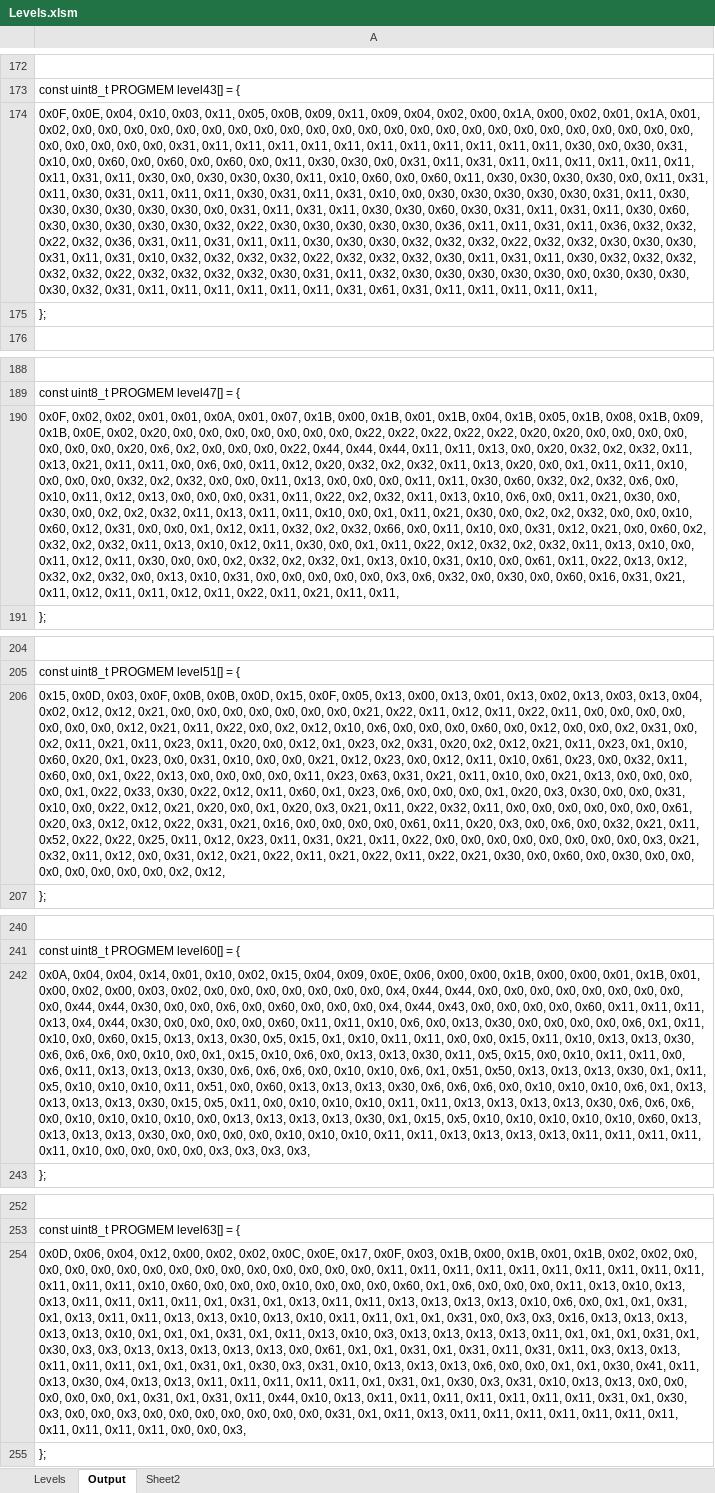
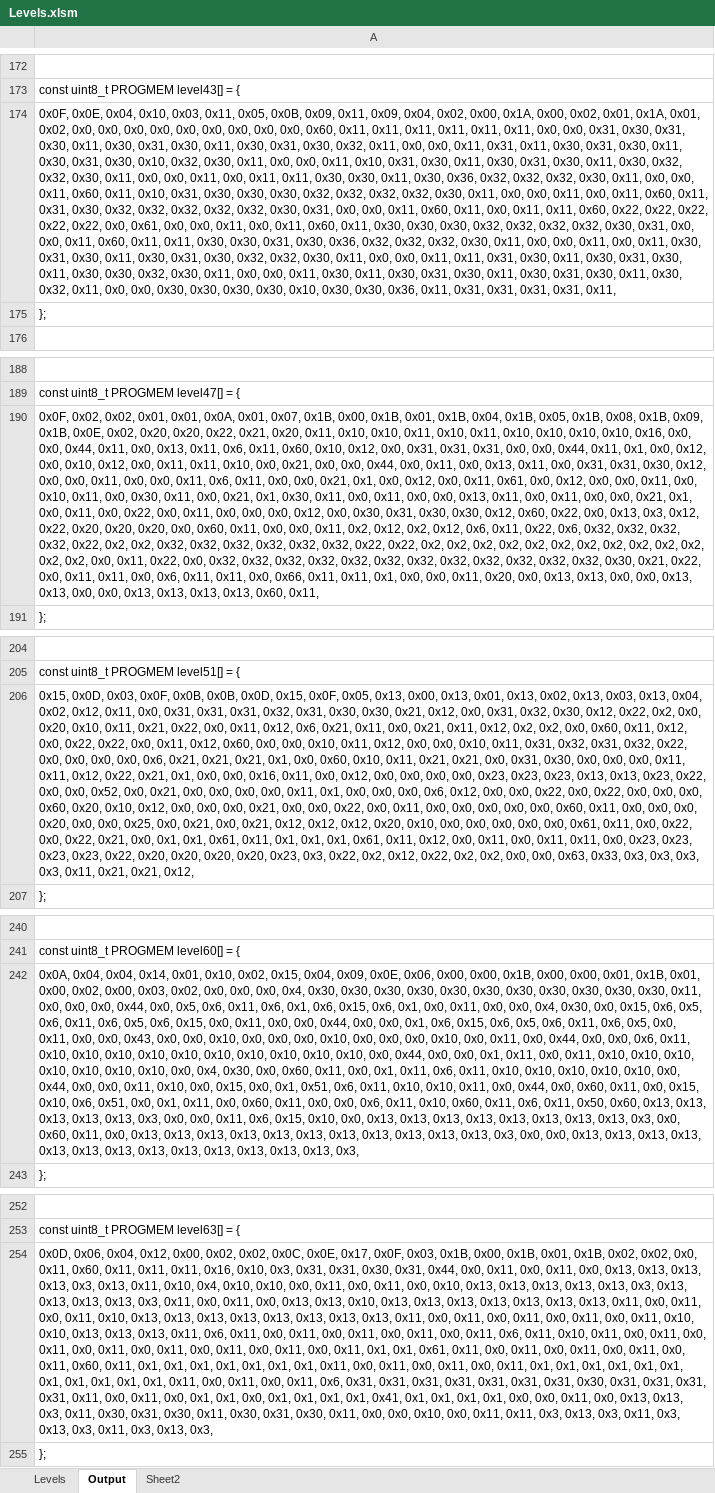
Before and after one commit to Press-Play-On-Tape/LodeRunner, an Excel workbook: Levels/Levels.xlsm, sheet Output, drawn as a sheet; only a part is shown, gaps mark what is left out; values as stored, in another font and other column widths than the file's, no borders; the diff covers the shown part only; the diff names each change by its address in the sheet, - before the commit and + after, or states it on an @@ line.

```diff
--- a/Levels/Levels.xlsm (sheet Output)
+++ b/Levels/Levels.xlsm (sheet Output)
-A174: …0x0, 0x0, 0x0, 0x0, 0x0, 0x0, 0x0, 0x0, 0x0, 0x0, 0x0, 0x0, 0x0, 0x0, 0x0, 0x0, 0x0, 0x0, 0x0, 0x0, 0x0, 0x0, 0x31, 0x11, 0x11, 0x11, 0x11, 0x11, 0x11, 0x11, 0x11, 0x11, 0x11, 0x11, 0x30, 0x0, 0x30, 0x31, 0x10, 0x0, 0x60, 0x0, 0x60, 0x0, 0x60, 0x0, 0x11, 0x30, 0x30, 0x0, 0x31, 0x11, 0x31, 0x11, 0x11, 0x11, 0x11, 0x11, 0x11, 0x11, 0x31, 0x11, 0x30, 0x0, 0x30, 0x30, 0x30, 0x11, 0x10, 0x60, 0x0, 0x60, 0x11, 0x30, 0x30, 0x30, 0x30, 0x0, 0x11, 0x31, 0x11, 0x30, 0x31, 0x11, 0x11, 0x11, 0x30, 0x31, 0x11, 0x31, 0x10, 0x0, 0x30, 0x30, 0x30, 0x30, 0x30, 0x31, 0x11, 0x30, 0x30, 0x30, 0x30, 0x30, 0x30, 0x0, 0x31, 0x11, 0x31, 0x11, 0x30, 0x30, 0x60, 0x30, 0x31, 0x11, 0x31, 0x11, 0x30, 0x60, 0x30, 0x30, 0x30, 0x30, 0x30, 0x32, 0x22, 0x30, 0x30, 0x30, 0x30, 0x30, 0x36, 0x11, 0x11, 0x31, 0x11, 0x36, 0x32, 0x32, 0x22, 0x32, 0x36, 0x31, 0x11, 0x31, 0x11, 0x11, 0x30, 0x30, 0x30, 0x32, 0x32, 0x32, 0x22, 0x32, 0x32, 0x30, 0x30, 0x30, 0x31, 0x11, 0x31, 0x10, 0x32, 0x32, 0x32, 0x32, 0x22, 0x32, 0x32, 0x32, 0x30, 0x11, 0x31, 0x11, 0x30, 0x32, 0x32, 0x32, 0x32, 0x32, 0x22, 0x32, 0x32, 0x32, 0x32, 0x30, 0x31, 0x11, 0x32, 0x30, 0x30, 0x30, 0x30, 0x30, 0x0, 0x30, 0x30, 0x30, 0x30, 0x32, 0x31, 0x11, 0x11, 0x11, 0x11, 0x11, 0x11, 0x31, 0x61, 0x31, 0x11, 0x11, 0x11, 0x11, 0x11,
+A174: …0x0, 0x0, 0x60, 0x11, 0x11, 0x11, 0x11, 0x11, 0x11, 0x0, 0x0, 0x31, 0x30, 0x31, 0x30, 0x11, 0x30, 0x31, 0x30, 0x11, 0x30, 0x31, 0x30, 0x32, 0x11, 0x0, 0x0, 0x11, 0x31, 0x11, 0x30, 0x31, 0x30, 0x11, 0x30, 0x31, 0x30, 0x10, 0x32, 0x30, 0x11, 0x0, 0x0, 0x11, 0x10, 0x31, 0x30, 0x11, 0x30, 0x31, 0x30, 0x11, 0x30, 0x32, 0x32, 0x30, 0x11, 0x0, 0x0, 0x11, 0x0, 0x11, 0x11, 0x30, 0x30, 0x11, 0x30, 0x36, 0x32, 0x32, 0x32, 0x30, 0x11, 0x0, 0x0, 0x11, 0x60, 0x11, 0x10, 0x31, 0x30, 0x30, 0x30, 0x32, 0x32, 0x32, 0x32, 0x30, 0x11, 0x0, 0x0, 0x11, 0x0, 0x11, 0x60, 0x11, 0x31, 0x30, 0x32, 0x32, 0x32, 0x32, 0x32, 0x30, 0x31, 0x0, 0x0, 0x11, 0x60, 0x11, 0x0, 0x11, 0x11, 0x60, 0x22, 0x22, 0x22, 0x22, 0x22, 0x0, 0x61, 0x0, 0x0, 0x11, 0x0, 0x11, 0x60, 0x11, 0x30, 0x30, 0x30, 0x32, 0x32, 0x32, 0x32, 0x30, 0x31, 0x0, 0x0, 0x11, 0x60, 0x11, 0x11, 0x30, 0x30, 0x31, 0x30, 0x36, 0x32, 0x32, 0x32, 0x30, 0x11, 0x0, 0x0, 0x11, 0x0, 0x11, 0x30, 0x31, 0x30, 0x11, 0x30, 0x31, 0x30, 0x32, 0x32, 0x30, 0x11, 0x0, 0x0, 0x11, 0x11, 0x31, 0x30, 0x11, 0x30, 0x31, 0x30, 0x11, 0x30, 0x30, 0x32, 0x30, 0x11, 0x0, 0x0, 0x11, 0x30, 0x11, 0x30, 0x31, 0x30, 0x11, 0x30, 0x31, 0x30, 0x11, 0x30, 0x32, 0x11, 0x0, 0x0, 0x30, 0x30, 0x30, 0x30, 0x10, 0x30, 0x30, 0x36, 0x11, 0x31, 0x31, 0x31, 0x31, 0x11,
-A190: …0x02, 0x20, 0x0, 0x0, 0x0, 0x0, 0x0, 0x0, 0x0, 0x22, 0x22, 0x22, 0x22, 0x22, 0x20, 0x20, 0x0, 0x0, 0x0, 0x0, 0x0, 0x0, 0x0, 0x20, 0x6, 0x2, 0x0, 0x0, 0x0, 0x22, 0x44, 0x44, 0x44, 0x11, 0x11, 0x13, 0x0, 0x20, 0x32, 0x2, 0x32, 0x11, 0x13, 0x21, 0x11, 0x11, 0x0, 0x6, 0x0, 0x11, 0x12, 0x20, 0x32, 0x2, 0x32, 0x11, 0x13, 0x20, 0x0, 0x1, 0x11, 0x11, 0x10, 0x0, 0x0, 0x0, 0x32, 0x2, 0x32, 0x0, 0x0, 0x11, 0x13, 0x0, 0x0, 0x0, 0x11, 0x11, 0x30, 0x60, 0x32, 0x2, 0x32, 0x6, 0x0, 0x10, 0x11, 0x12, 0x13, 0x0, 0x0, 0x0, 0x31, 0x11, 0x22, 0x2, 0x32, 0x11, 0x13, 0x10, 0x6, 0x0, 0x11, 0x21, 0x30, 0x0, 0x30, 0x0, 0x2, 0x2, 0x32, 0x11, 0x13, 0x11, 0x11, 0x10, 0x0, 0x1, 0x11, 0x21, 0x30, 0x0, 0x2, 0x2, 0x32, 0x0, 0x0, 0x10, 0x60, 0x12, 0x31, 0x0, 0x0, 0x1, 0x12, 0x11, 0x32, 0x2, 0x32, 0x66, 0x0, 0x11, 0x10, 0x0, 0x31, 0x12, 0x21, 0x0, 0x60, 0x2, 0x32, 0x2, 0x32, 0x11, 0x13, 0x10, 0x12, 0x11, 0x30, 0x0, 0x1, 0x11, 0x22, 0x12, 0x32, 0x2, 0x32, 0x11, 0x13, 0x10, 0x0, 0x11, 0x12, 0x11, 0x30, 0x0, 0x0, 0x2, 0x32, 0x2, 0x32, 0x1, 0x13, 0x10, 0x31, 0x10, 0x0, 0x61, 0x11, 0x22, 0x13, 0x12, 0x32, 0x2, 0x32, 0x0, 0x13, 0x10, 0x31, 0x0, 0x0, 0x0, 0x0, 0x0, 0x3, 0x6, 0x32, 0x0, 0x30, 0x0, 0x60, 0x16, 0x31, 0x21, 0x11, 0x12, 0x11, 0x11, 0x12, 0x11, 0x22, 0x11, 0x21, 0x11, 0x11,
+A190: …0x02, 0x20, 0x20, 0x22, 0x21, 0x20, 0x11, 0x10, 0x10, 0x11, 0x10, 0x11, 0x10, 0x10, 0x10, 0x10, 0x16, 0x0, 0x0, 0x44, 0x11, 0x0, 0x13, 0x11, 0x6, 0x11, 0x60, 0x10, 0x12, 0x0, 0x31, 0x31, 0x31, 0x0, 0x0, 0x44, 0x11, 0x1, 0x0, 0x12, 0x0, 0x10, 0x12, 0x0, 0x11, 0x11, 0x10, 0x0, 0x21, 0x0, 0x0, 0x44, 0x0, 0x11, 0x0, 0x13, 0x11, 0x0, 0x31, 0x31, 0x30, 0x12, 0x0, 0x0, 0x11, 0x0, 0x0, 0x11, 0x6, 0x11, 0x0, 0x0, 0x21, 0x1, 0x0, 0x12, 0x0, 0x11, 0x61, 0x0, 0x12, 0x0, 0x0, 0x11, 0x0, 0x10, 0x11, 0x0, 0x30, 0x11, 0x0, 0x21, 0x1, 0x30, 0x11, 0x0, 0x11, 0x0, 0x0, 0x13, 0x11, 0x0, 0x11, 0x0, 0x0, 0x21, 0x1, 0x0, 0x11, 0x0, 0x22, 0x0, 0x11, 0x0, 0x0, 0x0, 0x12, 0x0, 0x30, 0x31, 0x30, 0x30, 0x12, 0x60, 0x22, 0x0, 0x13, 0x3, 0x12, 0x22, 0x20, 0x20, 0x20, 0x0, 0x60, 0x11, 0x0, 0x0, 0x11, 0x2, 0x12, 0x2, 0x12, 0x6, 0x11, 0x22, 0x6, 0x32, 0x32, 0x32, 0x32, 0x22, 0x2, 0x2, 0x32, 0x32, 0x32, 0x32, 0x32, 0x32, 0x22, 0x22, 0x2, 0x2, 0x2, 0x2, 0x2, 0x2, 0x2, 0x2, 0x2, 0x2, 0x2, 0x2, 0x2, 0x0, 0x11, 0x22, 0x0, 0x32, 0x32, 0x32, 0x32, 0x32, 0x32, 0x32, 0x32, 0x32, 0x32, 0x32, 0x32, 0x30, 0x21, 0x22, 0x0, 0x11, 0x11, 0x0, 0x6, 0x11, 0x11, 0x0, 0x66, 0x11, 0x11, 0x1, 0x0, 0x0, 0x11, 0x20, 0x0, 0x13, 0x13, 0x0, 0x0, 0x13, 0x13, 0x0, 0x0, 0x13, 0x13, 0x13, 0x13, 0x60, 0x11,
-A206: …0x02, 0x12, 0x12, 0x21, 0x0, 0x0, 0x0, 0x0, 0x0, 0x0, 0x0, 0x21, 0x22, 0x11, 0x12, 0x11, 0x22, 0x11, 0x0, 0x0, 0x0, 0x0, 0x0, 0x0, 0x0, 0x12, 0x21, 0x11, 0x22, 0x0, 0x2, 0x12, 0x10, 0x6, 0x0, 0x0, 0x0, 0x60, 0x0, 0x12, 0x0, 0x0, 0x2, 0x31, 0x0, 0x2, 0x11, 0x21, 0x11, 0x23, 0x11, 0x20, 0x0, 0x12, 0x1, 0x23, 0x2, 0x31, 0x20, 0x2, 0x12, 0x21, 0x11, 0x23, 0x1, 0x10, 0x60, 0x20, 0x1, 0x23, 0x0, 0x31, 0x10, 0x0, 0x0, 0x21, 0x12, 0x23, 0x0, 0x12, 0x11, 0x10, 0x61, 0x23, 0x0, 0x32, 0x11, 0x60, 0x0, 0x1, 0x22, 0x13, 0x0, 0x0, 0x0, 0x0, 0x11, 0x23, 0x63, 0x31, 0x21, 0x11, 0x10, 0x0, 0x21, 0x13, 0x0, 0x0, 0x0, 0x0, 0x1, 0x22, 0x33, 0x30, 0x22, 0x12, 0x11, 0x60, 0x1, 0x23, 0x6, 0x0, 0x0, 0x0, 0x1, 0x20, 0x3, 0x30, 0x0, 0x0, 0x31, 0x10, 0x0, 0x22, 0x12, 0x21, 0x20, 0x0, 0x1, 0x20, 0x3, 0x21, 0x11, 0x22, 0x32, 0x11, 0x0, 0x0, 0x0, 0x0, 0x0, 0x0, 0x61, 0x20, 0x3, 0x12, 0x12, 0x22, 0x31, 0x21, 0x16, 0x0, 0x0, 0x0, 0x0, 0x61, 0x11, 0x20, 0x3, 0x0, 0x6, 0x0, 0x32, 0x21, 0x11, 0x52, 0x22, 0x22, 0x25, 0x11, 0x12, 0x23, 0x11, 0x31, 0x21, 0x11, 0x22, 0x0, 0x0, 0x0, 0x0, 0x0, 0x0, 0x0, 0x0, 0x3, 0x21, 0x32, 0x11, 0x12, 0x0, 0x31, 0x12, 0x21, 0x22, 0x11, 0x21, 0x22, 0x11, 0x22, 0x21, 0x30, 0x0, 0x60, 0x0, 0x30, 0x0, 0x0, 0x0, 0x0, 0x0, 0x0, 0x0, 0x2, 0x12,
+A206: …0x02, 0x12, 0x11, 0x0, 0x31, 0x31, 0x31, 0x32, 0x31, 0x30, 0x30, 0x21, 0x12, 0x0, 0x31, 0x32, 0x30, 0x12, 0x22, 0x2, 0x0, 0x20, 0x10, 0x11, 0x21, 0x22, 0x0, 0x11, 0x12, 0x6, 0x21, 0x11, 0x0, 0x21, 0x11, 0x12, 0x2, 0x2, 0x0, 0x60, 0x11, 0x12, 0x0, 0x22, 0x22, 0x0, 0x11, 0x12, 0x60, 0x0, 0x0, 0x10, 0x11, 0x12, 0x0, 0x0, 0x10, 0x11, 0x31, 0x32, 0x31, 0x32, 0x22, 0x0, 0x0, 0x0, 0x0, 0x6, 0x21, 0x21, 0x21, 0x1, 0x0, 0x60, 0x10, 0x11, 0x21, 0x21, 0x0, 0x31, 0x30, 0x0, 0x0, 0x0, 0x11, 0x11, 0x12, 0x22, 0x21, 0x1, 0x0, 0x0, 0x16, 0x11, 0x0, 0x12, 0x0, 0x0, 0x0, 0x0, 0x23, 0x23, 0x23, 0x13, 0x13, 0x23, 0x22, 0x0, 0x0, 0x52, 0x0, 0x21, 0x0, 0x0, 0x0, 0x0, 0x11, 0x1, 0x0, 0x0, 0x0, 0x6, 0x12, 0x0, 0x0, 0x22, 0x0, 0x22, 0x0, 0x0, 0x0, 0x60, 0x20, 0x10, 0x12, 0x0, 0x0, 0x0, 0x21, 0x0, 0x0, 0x22, 0x0, 0x11, 0x0, 0x0, 0x0, 0x0, 0x0, 0x60, 0x11, 0x0, 0x0, 0x0, 0x20, 0x0, 0x0, 0x25, 0x0, 0x21, 0x0, 0x21, 0x12, 0x12, 0x12, 0x20, 0x10, 0x0, 0x0, 0x0, 0x0, 0x0, 0x61, 0x11, 0x0, 0x22, 0x0, 0x22, 0x21, 0x0, 0x1, 0x1, 0x61, 0x11, 0x1, 0x1, 0x1, 0x61, 0x11, 0x12, 0x0, 0x11, 0x0, 0x11, 0x11, 0x0, 0x23, 0x23, 0x23, 0x23, 0x22, 0x20, 0x20, 0x20, 0x20, 0x23, 0x3, 0x22, 0x2, 0x12, 0x22, 0x2, 0x2, 0x0, 0x0, 0x63, 0x33, 0x3, 0x3, 0x3, 0x3, 0x11, 0x21, 0x21, 0x12,
-A242: …0x0, 0x0, 0x0, 0x0, 0x0, 0x0, 0x4, 0x44, 0x44, 0x0, 0x0, 0x0, 0x0, 0x0, 0x0, 0x0, 0x0, 0x0, 0x44, 0x44, 0x30, 0x0, 0x0, 0x6, 0x0, 0x60, 0x0, 0x0, 0x0, 0x4, 0x44, 0x43, 0x0, 0x0, 0x0, 0x0, 0x60, 0x11, 0x11, 0x11, 0x13, 0x4, 0x44, 0x30, 0x0, 0x0, 0x0, 0x0, 0x60, 0x11, 0x11, 0x10, 0x6, 0x0, 0x13, 0x30, 0x0, 0x0, 0x0, 0x0, 0x6, 0x1, 0x11, 0x10, 0x0, 0x60, 0x15, 0x13, 0x13, 0x30, 0x5, 0x15, 0x1, 0x10, 0x11, 0x11, 0x0, 0x0, 0x15, 0x11, 0x10, 0x13, 0x13, 0x30, 0x6, 0x6, 0x6, 0x0, 0x10, 0x0, 0x1, 0x15, 0x10, 0x6, 0x0, 0x13, 0x13, 0x30, 0x11, 0x5, 0x15, 0x0, 0x10, 0x11, 0x11, 0x0, 0x6, 0x11, 0x13, 0x13, 0x13, 0x30, 0x6, 0x6, 0x6, 0x0, 0x10, 0x10, 0x6, 0x1, 0x51, 0x50, 0x13, 0x13, 0x13, 0x30, 0x1, 0x11, 0x5, 0x10, 0x10, 0x10, 0x11, 0x51, 0x0, 0x60, 0x13, 0x13, 0x13, 0x30, 0x6, 0x6, 0x6, 0x0, 0x10, 0x10, 0x10, 0x6, 0x1, 0x13, 0x13, 0x13, 0x13, 0x30, 0x15, 0x5, 0x11, 0x0, 0x10, 0x10, 0x10, 0x11, 0x11, 0x13, 0x13, 0x13, 0x13, 0x30, 0x6, 0x6, 0x6, 0x0, 0x10, 0x10, 0x10, 0x10, 0x0, 0x13, 0x13, 0x13, 0x13, 0x30, 0x1, 0x15, 0x5, 0x10, 0x10, 0x10, 0x10, 0x10, 0x60, 0x13, 0x13, 0x13, 0x13, 0x30, 0x0, 0x0, 0x0, 0x0, 0x10, 0x10, 0x10, 0x11, 0x11, 0x13, 0x13, 0x13, 0x13, 0x11, 0x11, 0x11, 0x11, 0x11, 0x10, 0x0, 0x0, 0x0, 0x0, 0x3, 0x3, 0x3, 0x3,
+A242: …0x0, 0x0, 0x4, 0x30, 0x30, 0x30, 0x30, 0x30, 0x30, 0x30, 0x30, 0x30, 0x30, 0x30, 0x11, 0x0, 0x0, 0x0, 0x44, 0x0, 0x5, 0x6, 0x11, 0x6, 0x1, 0x6, 0x15, 0x6, 0x1, 0x0, 0x11, 0x0, 0x0, 0x4, 0x30, 0x0, 0x15, 0x6, 0x5, 0x6, 0x11, 0x6, 0x5, 0x6, 0x15, 0x0, 0x11, 0x0, 0x0, 0x44, 0x0, 0x0, 0x1, 0x6, 0x15, 0x6, 0x5, 0x6, 0x11, 0x6, 0x5, 0x0, 0x11, 0x0, 0x0, 0x43, 0x0, 0x0, 0x10, 0x0, 0x0, 0x0, 0x10, 0x0, 0x0, 0x0, 0x10, 0x0, 0x11, 0x0, 0x44, 0x0, 0x0, 0x6, 0x11, 0x10, 0x10, 0x10, 0x10, 0x10, 0x10, 0x10, 0x10, 0x10, 0x10, 0x0, 0x44, 0x0, 0x0, 0x1, 0x11, 0x0, 0x11, 0x10, 0x10, 0x10, 0x10, 0x10, 0x10, 0x10, 0x0, 0x4, 0x30, 0x0, 0x60, 0x11, 0x0, 0x1, 0x11, 0x6, 0x11, 0x10, 0x10, 0x10, 0x10, 0x10, 0x0, 0x44, 0x0, 0x0, 0x11, 0x10, 0x0, 0x15, 0x0, 0x1, 0x51, 0x6, 0x11, 0x10, 0x10, 0x11, 0x0, 0x44, 0x0, 0x60, 0x11, 0x0, 0x15, 0x10, 0x6, 0x51, 0x0, 0x1, 0x11, 0x0, 0x60, 0x11, 0x0, 0x0, 0x6, 0x11, 0x10, 0x60, 0x11, 0x6, 0x11, 0x50, 0x60, 0x13, 0x13, 0x13, 0x13, 0x13, 0x3, 0x0, 0x0, 0x11, 0x6, 0x15, 0x10, 0x0, 0x13, 0x13, 0x13, 0x13, 0x13, 0x13, 0x13, 0x13, 0x3, 0x0, 0x60, 0x11, 0x0, 0x13, 0x13, 0x13, 0x13, 0x13, 0x13, 0x13, 0x13, 0x13, 0x13, 0x13, 0x3, 0x0, 0x0, 0x13, 0x13, 0x13, 0x13, 0x13, 0x13, 0x13, 0x13, 0x13, 0x13, 0x13, 0x13, 0x13, 0x3,
-A254: …0x02, 0x0, 0x0, 0x0, 0x0, 0x0, 0x0, 0x0, 0x0, 0x0, 0x0, 0x0, 0x0, 0x0, 0x0, 0x11, 0x11, 0x11, 0x11, 0x11, 0x11, 0x11, 0x11, 0x11, 0x11, 0x11, 0x11, 0x11, 0x10, 0x60, 0x0, 0x0, 0x0, 0x10, 0x0, 0x0, 0x0, 0x60, 0x1, 0x6, 0x0, 0x0, 0x0, 0x11, 0x13, 0x10, 0x13, 0x13, 0x11, 0x11, 0x11, 0x11, 0x1, 0x31, 0x1, 0x13, 0x11, 0x11, 0x13, 0x13, 0x13, 0x13, 0x10, 0x6, 0x0, 0x1, 0x1, 0x31, 0x1, 0x13, 0x11, 0x11, 0x13, 0x13, 0x10, 0x13, 0x10, 0x11, 0x11, 0x1, 0x1, 0x31, 0x0, 0x3, 0x3, 0x16, 0x13, 0x13, 0x13, 0x13, 0x13, 0x10, 0x1, 0x1, 0x1, 0x31, 0x1, 0x11, 0x13, 0x10, 0x3, 0x13, 0x13, 0x13, 0x13, 0x11, 0x1, 0x1, 0x1, 0x31, 0x1, 0x30, 0x3, 0x3, 0x13, 0x13, 0x13, 0x13, 0x13, 0x0, 0x61, 0x1, 0x1, 0x31, 0x1, 0x31, 0x11, 0x31, 0x11, 0x3, 0x13, 0x13, 0x11, 0x11, 0x11, 0x1, 0x1, 0x31, 0x1, 0x30, 0x3, 0x31, 0x10, 0x13, 0x13, 0x13, 0x6, 0x0, 0x0, 0x1, 0x1, 0x30, 0x41, 0x11, 0x13, 0x30, 0x4, 0x13, 0x13, 0x11, 0x11, 0x11, 0x11, 0x11, 0x1, 0x31, 0x1, 0x30, 0x3, 0x31, 0x10, 0x13, 0x13, 0x0, 0x0, 0x0, 0x0, 0x0, 0x1, 0x31, 0x1, 0x31, 0x11, 0x44, 0x10, 0x13, 0x11, 0x11, 0x11, 0x11, 0x11, 0x11, 0x11, 0x31, 0x1, 0x30, 0x3, 0x0, 0x0, 0x3, 0x0, 0x0, 0x0, 0x0, 0x0, 0x0, 0x0, 0x31, 0x1, 0x11, 0x13, 0x11, 0x11, 0x11, 0x11, 0x11, 0x11, 0x11, 0x11, 0x11, 0x11, 0x11, 0x0, 0x0, 0x3,
+A254: …0x02, 0x0, 0x11, 0x60, 0x11, 0x11, 0x11, 0x16, 0x10, 0x3, 0x31, 0x31, 0x30, 0x31, 0x44, 0x0, 0x11, 0x0, 0x11, 0x0, 0x13, 0x13, 0x13, 0x13, 0x3, 0x13, 0x11, 0x10, 0x4, 0x10, 0x10, 0x0, 0x11, 0x0, 0x11, 0x0, 0x10, 0x13, 0x13, 0x13, 0x13, 0x13, 0x3, 0x13, 0x13, 0x13, 0x13, 0x3, 0x11, 0x0, 0x11, 0x0, 0x13, 0x13, 0x10, 0x13, 0x13, 0x13, 0x13, 0x13, 0x13, 0x13, 0x11, 0x0, 0x11, 0x0, 0x11, 0x10, 0x13, 0x13, 0x13, 0x13, 0x13, 0x13, 0x13, 0x13, 0x11, 0x0, 0x11, 0x0, 0x11, 0x0, 0x11, 0x0, 0x11, 0x10, 0x10, 0x13, 0x13, 0x13, 0x11, 0x6, 0x11, 0x0, 0x11, 0x0, 0x11, 0x0, 0x11, 0x0, 0x11, 0x6, 0x11, 0x10, 0x11, 0x0, 0x11, 0x0, 0x11, 0x0, 0x11, 0x0, 0x11, 0x0, 0x11, 0x0, 0x11, 0x0, 0x11, 0x1, 0x1, 0x61, 0x11, 0x0, 0x11, 0x0, 0x11, 0x0, 0x11, 0x0, 0x11, 0x60, 0x11, 0x1, 0x1, 0x1, 0x1, 0x1, 0x1, 0x1, 0x11, 0x0, 0x11, 0x0, 0x11, 0x0, 0x11, 0x1, 0x1, 0x1, 0x1, 0x1, 0x1, 0x1, 0x1, 0x1, 0x1, 0x1, 0x11, 0x0, 0x11, 0x0, 0x11, 0x6, 0x31, 0x31, 0x31, 0x31, 0x31, 0x31, 0x31, 0x30, 0x31, 0x31, 0x31, 0x31, 0x11, 0x0, 0x11, 0x0, 0x1, 0x1, 0x0, 0x1, 0x1, 0x1, 0x1, 0x41, 0x1, 0x1, 0x1, 0x1, 0x0, 0x0, 0x11, 0x0, 0x13, 0x13, 0x3, 0x11, 0x30, 0x31, 0x30, 0x11, 0x30, 0x31, 0x30, 0x11, 0x0, 0x0, 0x10, 0x0, 0x11, 0x11, 0x3, 0x13, 0x3, 0x11, 0x3, 0x13, 0x3, 0x11, 0x3, 0x13, 0x3,
```
Also changed, not shown: 9 edited cells elsewhere in this sheet, sheet Levels, charts or pictures, 12 other files.
